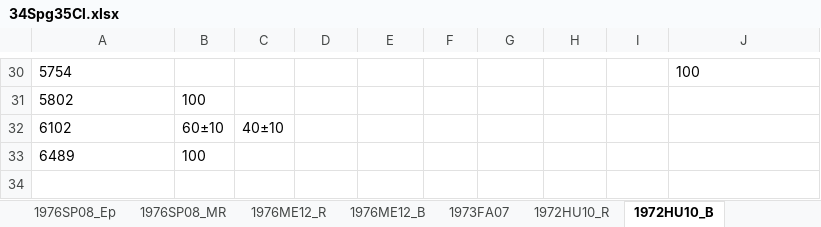
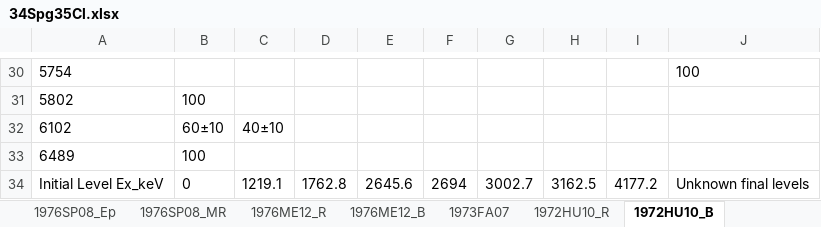
Before and after one commit to sunlijie-msu/ENSDF, an Excel workbook: A35/Cl35/temp/34Spg35Cl.xlsx, sheet 1972HU10_B, drawn as a sheet; only a part is shown, gaps mark what is left out; values as stored, in another font and other column widths than the file's, no borders; the diff names each change by its address in the sheet, - before the commit and + after, or states it on an @@ line.

Commit message:
Add new energy level data for 35Cl isotopes from 1973, 1976, and 1976 experiments
- Introduced new files for 35Cl energy levels based on experimental data from 1973Fa07, 1976Me12, and 1976Sp08.
- Each file contains detailed energy level information including energy values, widths, and references to specific isotopes.
- The data includes various energy levels with corresponding gamma widths and identifiers for each measurement.

```diff
--- a/A35/Cl35/temp/34Spg35Cl.xlsx (sheet 1972HU10_B)
+++ b/A35/Cl35/temp/34Spg35Cl.xlsx (sheet 1972HU10_B)
+row 34: Initial Level Ex_keV | 0 | 1219.1 | 1762.8 | 2645.6 | 2694 | 3002.7 | 3162.5 | 4177.2 | Unknown final levels
```
Also changed, not shown: sheet 1976SP08_Ep, sheet 1976ME12_B, sheet 1976ME12_R, formulas that keep their value, 4 other files.
